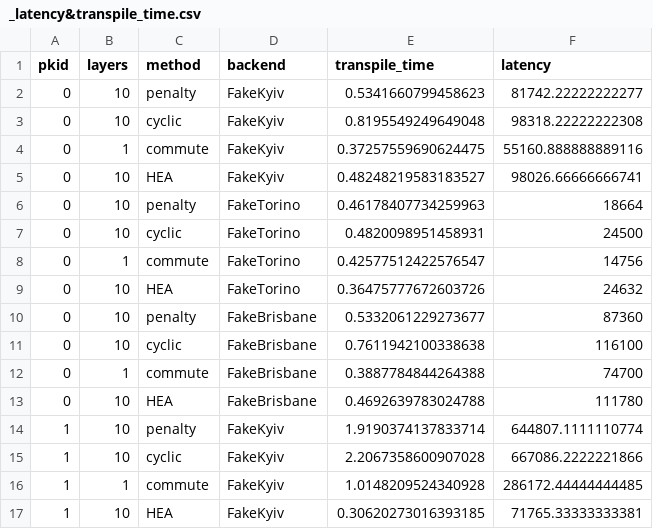
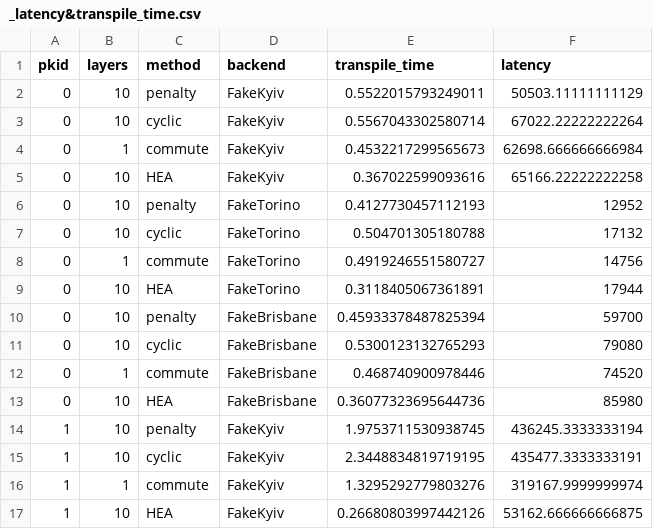
Before and after one commit to jiang7f/FLP, a CSV file: implementations/data/QPU/_latency&transpile_time.csv, drawn as a sheet; only a part is shown; the diff covers the shown part only.

```diff
--- a/implementations/data/QPU/_latency&transpile_time.csv
+++ b/implementations/data/QPU/_latency&transpile_time.csv
@@ -1,17 +1,17 @@
 pkid,layers,method,backend,transpile_time,latency
-0,10,penalty,FakeKyiv,0.5341660799458623,81742.22222222277
-0,10,cyclic,FakeKyiv,0.8195549249649048,98318.22222222308
-0,1,commute,FakeKyiv,0.37257559690624475,55160.888888889116
-0,10,HEA,FakeKyiv,0.48248219583183527,98026.66666666741
-0,10,penalty,FakeTorino,0.46178407734259963,18664
-0,10,cyclic,FakeTorino,0.4820098951458931,24500
-0,1,commute,FakeTorino,0.42577512422576547,14756
-0,10,HEA,FakeTorino,0.36475777672603726,24632
-0,10,penalty,FakeBrisbane,0.5332061229273677,87360
-0,10,cyclic,FakeBrisbane,0.7611942100338638,116100
-0,1,commute,FakeBrisbane,0.3887784844264388,74700
-0,10,HEA,FakeBrisbane,0.4692639783024788,111780
-1,10,penalty,FakeKyiv,1.9190374137833714,644807.1111110774
-1,10,cyclic,FakeKyiv,2.2067358600907028,667086.2222221866
-1,1,commute,FakeKyiv,1.0148209524340928,286172.44444444485
-1,10,HEA,FakeKyiv,0.30620273016393185,71765.33333333381
+0,10,penalty,FakeKyiv,0.5522015793249011,50503.11111111129
+0,10,cyclic,FakeKyiv,0.5567043302580714,67022.22222222264
+0,1,commute,FakeKyiv,0.4532217299565673,62698.666666666984
+0,10,HEA,FakeKyiv,0.367022599093616,65166.22222222258
+0,10,penalty,FakeTorino,0.4127730457112193,12952
+0,10,cyclic,FakeTorino,0.504701305180788,17132
+0,1,commute,FakeTorino,0.4919246551580727,14756
+0,10,HEA,FakeTorino,0.3118405067361891,17944
+0,10,penalty,FakeBrisbane,0.45933378487825394,59700
+0,10,cyclic,FakeBrisbane,0.5300123132765293,79080
+0,1,commute,FakeBrisbane,0.468740900978446,74520
+0,10,HEA,FakeBrisbane,0.36077323695644736,85980
+1,10,penalty,FakeKyiv,1.9753711530938745,436245.3333333194
+1,10,cyclic,FakeKyiv,2.3448834819719195,435477.3333333191
+1,1,commute,FakeKyiv,1.3295292779803276,319167.9999999974
+1,10,HEA,FakeKyiv,0.26680803997442126,53162.666666666875
```
Also changed, not shown: 40 edited cells elsewhere in this file, 14 other files.
